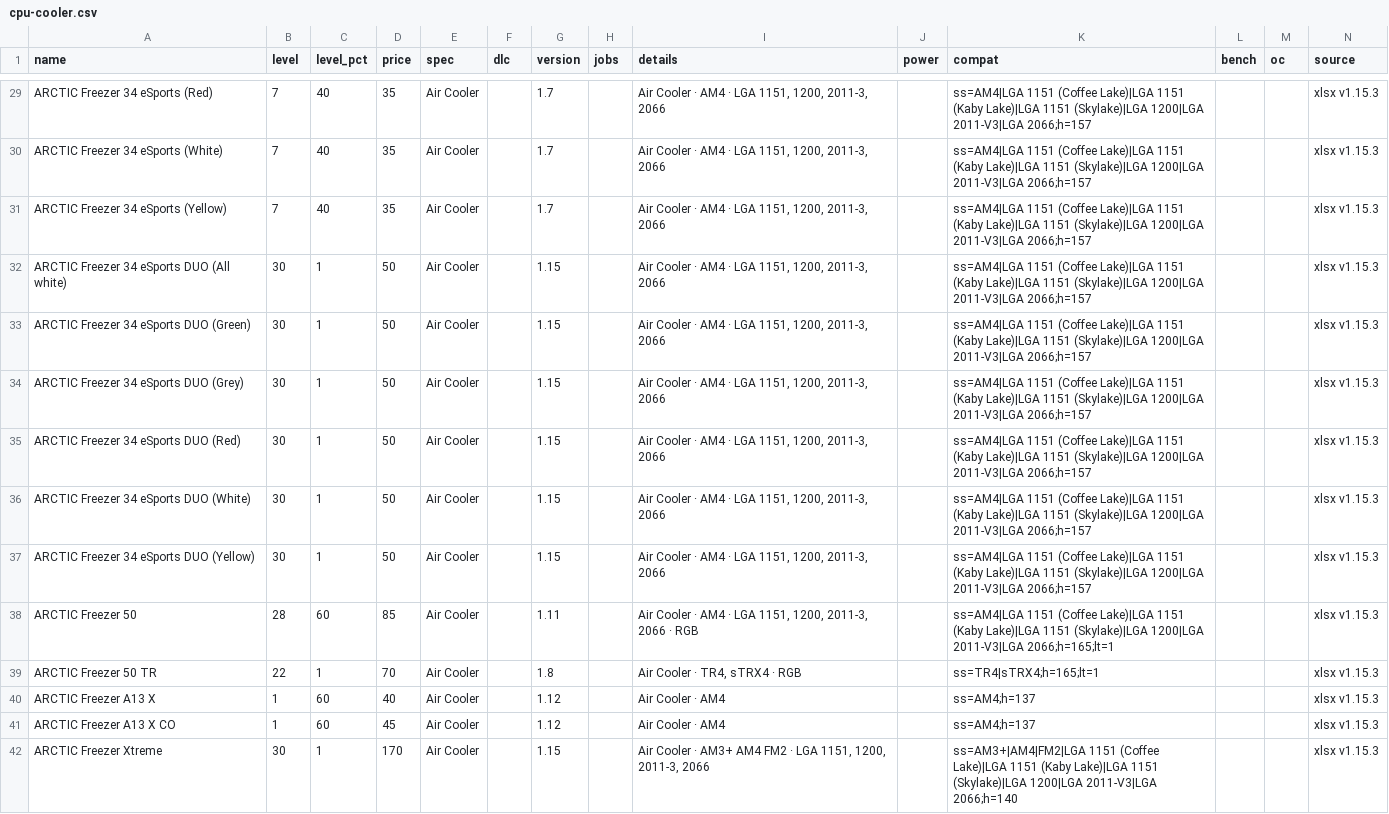
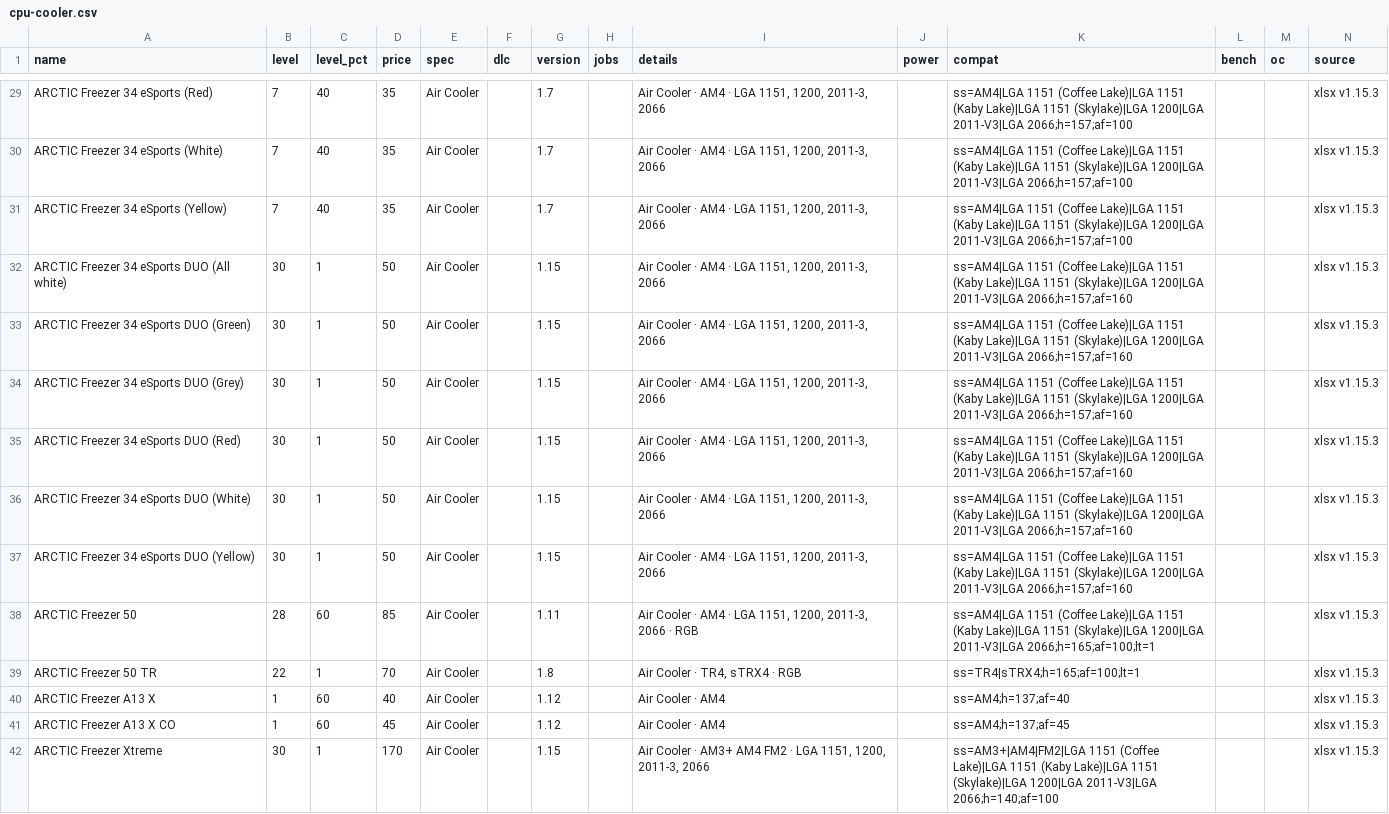
Before and after one commit to pcbs-job-board/pcbs-job-board.github.io, a CSV file: data/parts/cpu-cooler.csv, drawn as a sheet; only a part is shown, gaps mark what is left out; the diff covers the shown part only; the diff names each change by its address in the sheet, - before the commit and + after, or states it on an @@ line.

```diff
--- a/data/parts/cpu-cooler.csv
+++ b/data/parts/cpu-cooler.csv
-K29:K31 (compat): …1200|LGA 2011-V3|LGA 2066;h=157
+K29:K31 (compat): …1200|LGA 2011-V3|LGA 2066;h=157;af=100
-K32:K37 (compat): …1200|LGA 2011-V3|LGA 2066;h=157
+K32:K37 (compat): …1200|LGA 2011-V3|LGA 2066;h=157;af=160
-K38 (compat): …1200|LGA 2011-V3|LGA 2066;h=165;lt=1
+K38 (compat): …1200|LGA 2011-V3|LGA 2066;h=165;af=100;lt=1
-K39 (compat): ss=TR4|sTRX4;h=165;lt=1
+K39 (compat): ss=TR4|sTRX4;h=165;af=100;lt=1
-K40 (compat): ss=AM4;h=137
+K40 (compat): ss=AM4;h=137;af=40
-K41 (compat): ss=AM4;h=137
+K41 (compat): ss=AM4;h=137;af=45
-K42 (compat): …1200|LGA 2011-V3|LGA 2066;h=140
+K42 (compat): …1200|LGA 2011-V3|LGA 2066;h=140;af=100
```
Also changed, not shown: 185 edited cells elsewhere in this file, data/parts/case-fan.csv, data/parts/water-cooling.csv, 5 other files.
